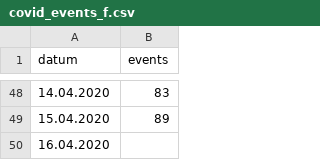
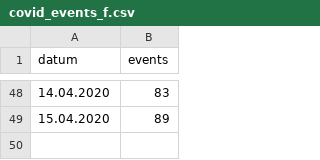
Before and after one commit to tobiaswildezahn/COVID-19-Modeling-v1, a CSV file: data/covid_events_f.csv, drawn as a sheet; only a part is shown, gaps mark what is left out; the diff names each change by its address in the sheet, - before the commit and + after, or states it on an @@ line.

Commit message:
Update covid_events_f.csv

```diff
--- a/data/covid_events_f.csv
+++ b/data/covid_events_f.csv
-row 50: 16.04.2020
```
